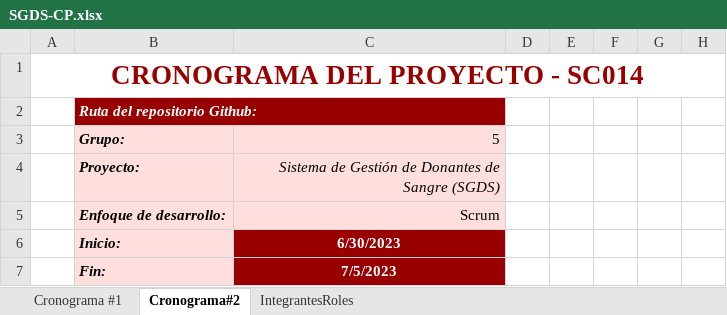
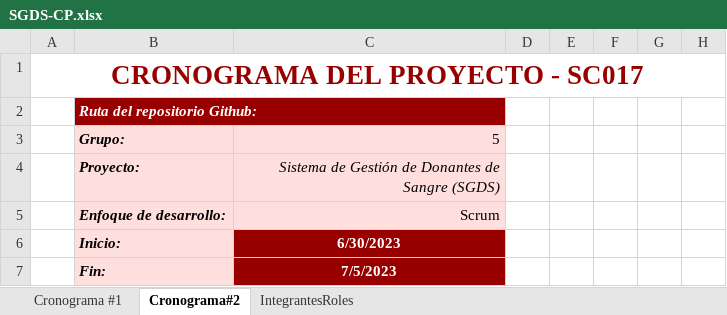
Before and after one commit to JoxAQC/QuantumAnts-Software, an Excel workbook: Desarrollo/SGDS/Gestion/SGDS-CP.xlsx, sheet Cronograma#2, drawn as a sheet; only a part is shown; values as stored, in another font and other column widths than the file's, no borders; the diff names each change by its address in the sheet, - before the commit and + after, or states it on an @@ line.

Commit message:
Actualizando archivo SGDS-CP.xlsx

```diff
--- a/Desarrollo/SGDS/Gestion/SGDS-CP.xlsx (sheet Cronograma#2)
+++ b/Desarrollo/SGDS/Gestion/SGDS-CP.xlsx (sheet Cronograma#2)
-A1: CRONOGRAMA DEL PROYECTO - SC014
+A1: CRONOGRAMA DEL PROYECTO - SC017
```
